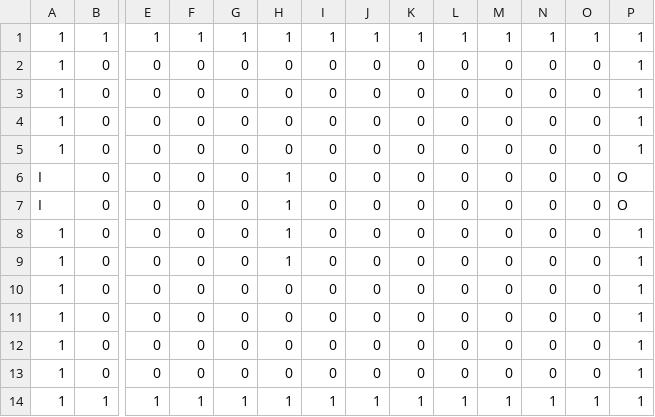
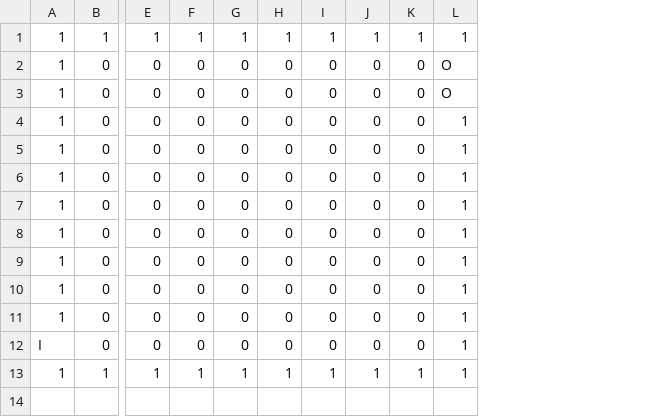
Before and after one commit to MasatomoSegawa/FluidMechanicsForUnity, a CSV file: Assets/FluidMechanics/Resources/roomLevel.csv, drawn as a sheet; only a part is shown, gaps mark what is left out; removed rows and columns are numbered as before the commit, all else as after; rows hold the shown columns only; the diff names each change by its address in the sheet, - before the commit and + after, or states it on an @@ line.

```diff
--- a/Assets/FluidMechanics/Resources/roomLevel.csv
+++ b/Assets/FluidMechanics/Resources/roomLevel.csv
-column L, rows 1-5: 1 | 0 | 0 | 0 | 0; rows 10-14: 0 | 0 | 0 | 0 | 1
-column M, rows 1-5: 1 | 0 | 0 | 0 | 0; rows 10-14: 0 | 0 | 0 | 0 | 1
-column N, rows 1-5: 1 | 0 | 0 | 0 | 0; rows 10-14: 0 | 0 | 0 | 0 | 1
-column O, rows 1-5: 1 | 0 | 0 | 0 | 0; rows 10-14: 0 | 0 | 0 | 0 | 1
+row 2: 1 | 0 | 0 | 0 | 0 | 0 | 0 | 0 | 0 | O
+row 3: 1 | 0 | 0 | 0 | 0 | 0 | 0 | 0 | 0 | O
-row 6: I | 0 | 0 | 0 | 0 | 1 | 0 | 0 | 0 | 0 | 0 | 0 | 0 | O
-row 7: I | 0 | 0 | 0 | 0 | 1 | 0 | 0 | 0 | 0 | 0 | 0 | 0 | O
-row 8: 1 | 0 | 0 | 0 | 0 | 1 | 0 | 0 | 0 | 0 | 0 | 0 | 0 | 1
-row 9: 1 | 0 | 0 | 0 | 0 | 1 | 0 | 0 | 0 | 0 | 0 | 0 | 0 | 1
+row 12: I | 0 | 0 | 0 | 0 | 0 | 0 | 0 | 0 | 1
```
Also changed, not shown: 27 other files.
